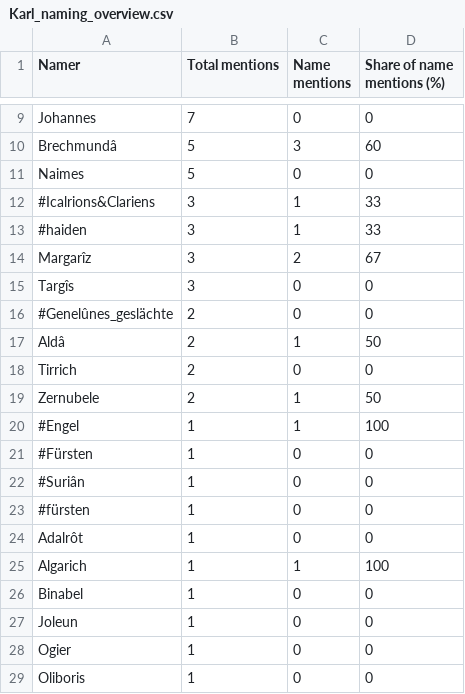
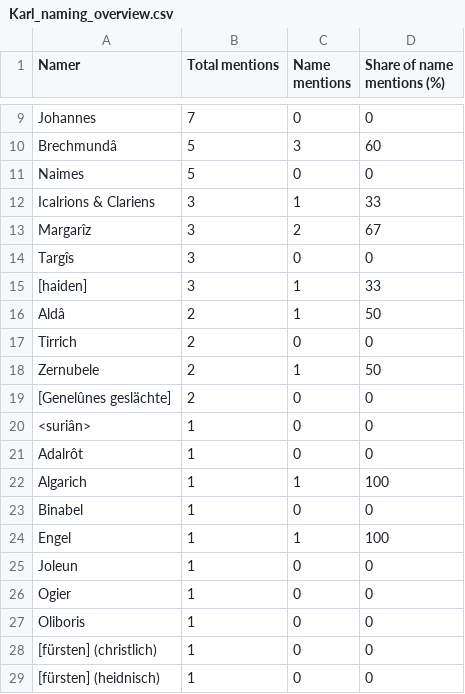
Before and after one commit to lindabeutel/Naming-analysis, a CSV file: data/Rolandslied/analysis/Karl_naming_overview.csv, drawn as a sheet; only a part is shown, gaps mark what is left out.

```diff
--- a/data/Rolandslied/analysis/Karl_naming_overview.csv
+++ b/data/Rolandslied/analysis/Karl_naming_overview.csv
@@ -11,7 +11,6 @@ Brechmundâ;5;3;60
 Naimes;5;0;0
-#Icalrions&Clariens;3;1;33
-#haiden;3;1;33
+Icalrions & Clariens;3;1;33
 Margarîz;3;2;67
 Targîs;3;0;0
-#Genelûnes_geslächte;2;0;0
+[haiden];3;1;33
 Aldâ;2;1;50
@@ -19,6 +18,4 @@ Tirrich;2;0;0
 Zernubele;2;1;50
-#Engel;1;1;100
-#Fürsten;1;0;0
-#Suriân;1;0;0
-#fürsten;1;0;0
+[Genelûnes geslächte];2;0;0
+<suriân>;1;0;0
 Adalrôt;1;0;0
@@ -26,2 +23,3 @@ Algarich;1;1;100
 Binabel;1;0;0
+Engel;1;1;100
 Joleun;1;0;0
@@ -29 +27,3 @@ Ogier;1;0;0
 Oliboris;1;0;0
+[fürsten] (christlich);1;0;0
+[fürsten] (heidnisch);1;0;0
```
Also changed, not shown: data/Rolandslied/analysis/Ruolant_naming_overview.csv, data/Rolandslied/analysis/wordlist_Benannte_Figur_Rolandslied.csv, 9 other files.
